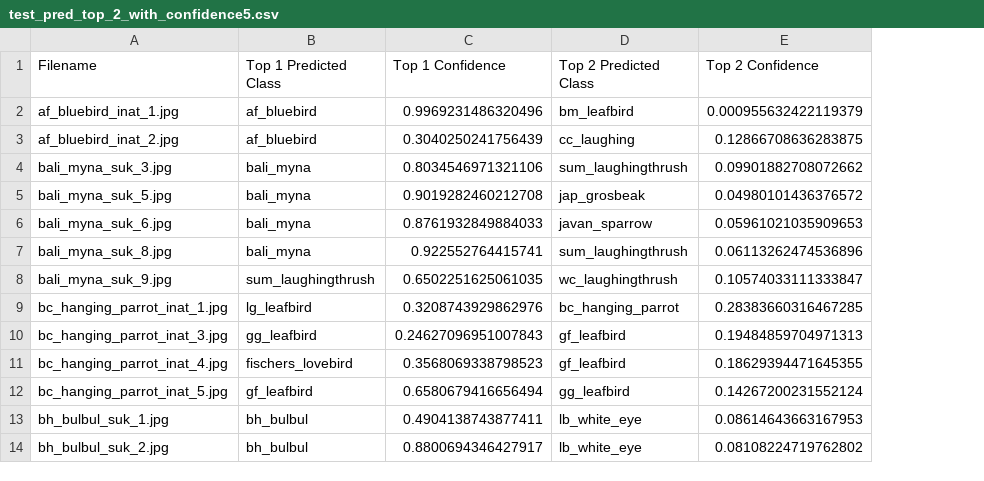
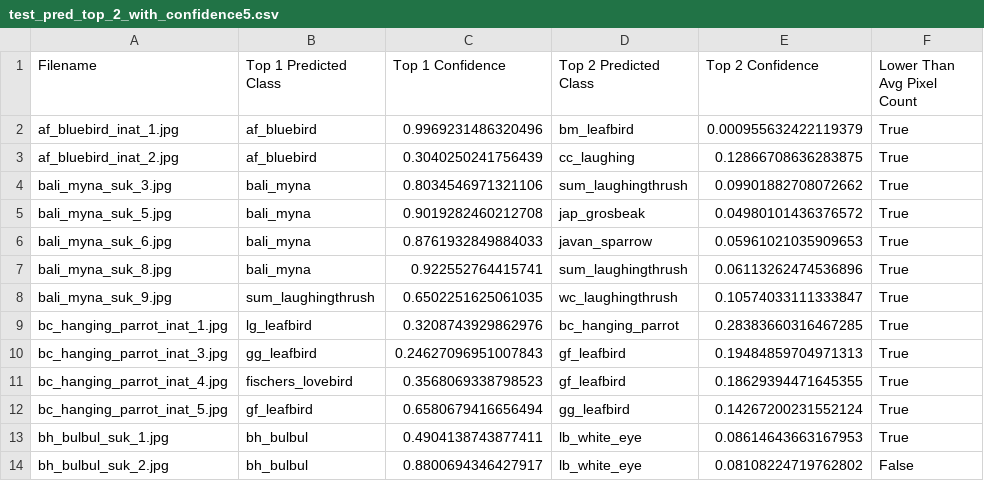
Before and after one commit to CV4EcologySchool/cv4e_cagedbird_ID, a CSV file: test_pred_top_2_with_confidence5.csv, drawn as a sheet; only a part is shown; the diff names each change by its address in the sheet, - before the commit and + after, or states it on an @@ line.

Commit message:
visualising test results

```diff
--- a/test_pred_top_2_with_confidence5.csv
+++ b/test_pred_top_2_with_confidence5.csv
+column F (Lower Than Avg Pixel Count), rows 2-14: True | True | True | True | True | True | True | True | True | True | True | True | False
```
Also changed, not shown: 5 other files.
